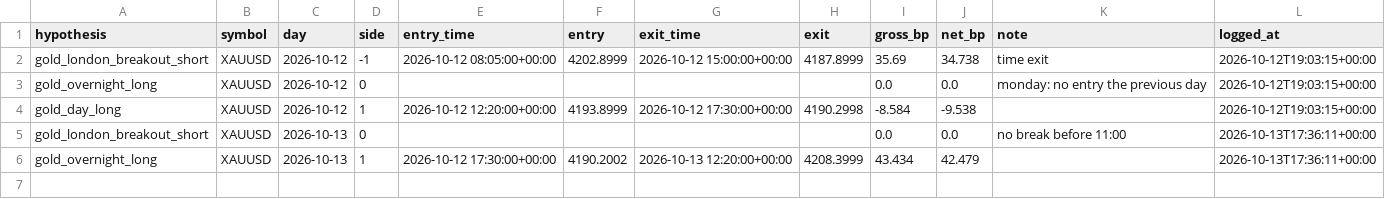
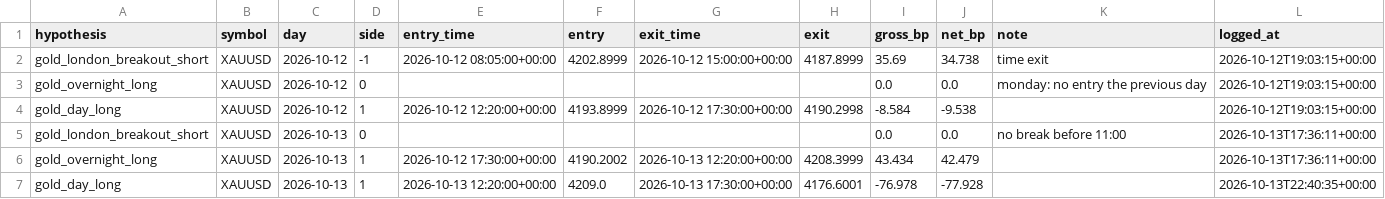
Before and after one commit to sobhansbp/Trade-, a CSV file: journal/forward_tests.csv, drawn as a sheet; the diff names each change by its address in the sheet, - before the commit and + after, or states it on an @@ line.

```diff
--- a/journal/forward_tests.csv
+++ b/journal/forward_tests.csv
+row 7: gold_day_long | XAUUSD | 2026-10-13 | 1 | 2026-10-13 12:20:00+00:00 | 4209.0 | 2026-10-13 17:30:00+00:00 | 4176.6001 | -76.978 | -77.928 |  | 2026-10-13T22:40:35+00:00
```
Also changed, not shown: journal/news_scores.csv, journal/paper_equity.csv, 4 other files.
